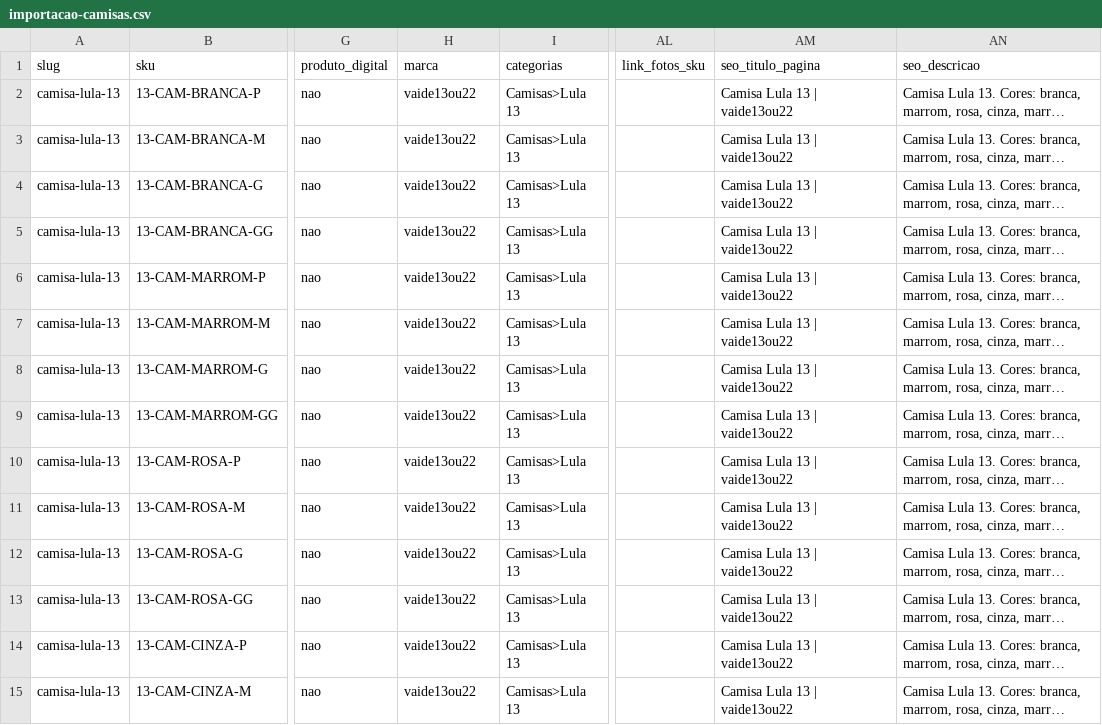
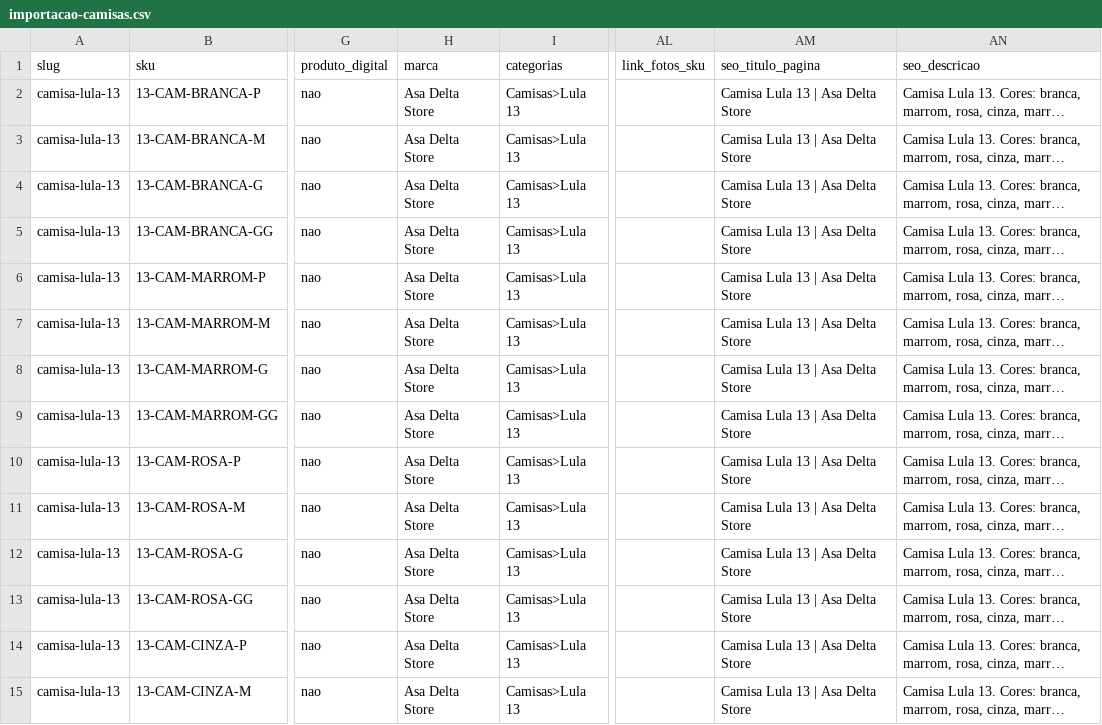
Before and after one commit to BielPB/vaide13ou22, a CSV file: yampi/importacao-camisas.csv, drawn as a sheet; only a part is shown, gaps mark what is left out; long unchanged cells end in …; the diff covers the shown part only; the diff names each change by its address in the sheet, - before the commit and + after, or states it on an @@ line.

```diff
--- a/yampi/importacao-camisas.csv
+++ b/yampi/importacao-camisas.csv
-H2:H15 (marca): vaide13ou22
+H2:H15 (marca): Asa Delta Store
-AM2:AM15 (seo_titulo_pagina): Camisa Lula 13 | vaide13ou22
+AM2:AM15 (seo_titulo_pagina): Camisa Lula 13 | Asa Delta Store
```
Also changed, not shown: 44 edited cells elsewhere in this file, 13 other files.
